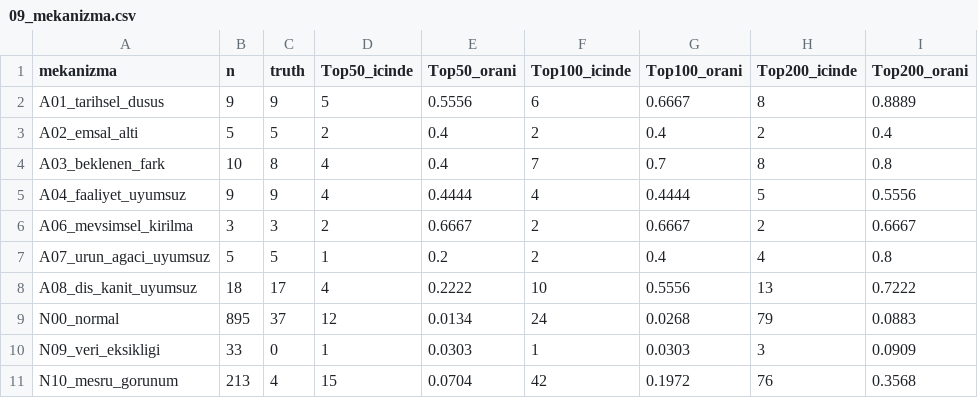
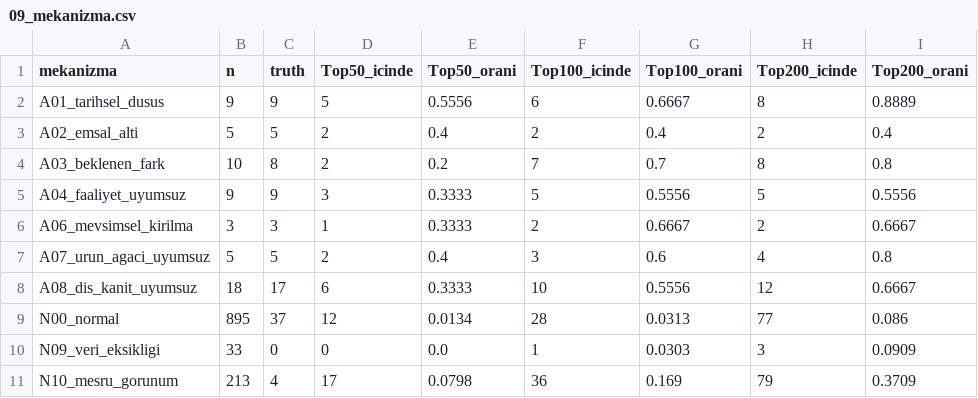
Before and after one commit to eminroot/sifiratik, a CSV file: ZeroWaste ML/ZeroWaste ML/reports/09_mekanizma.csv, drawn as a sheet.

```diff
--- a/ZeroWaste ML/ZeroWaste ML/reports/09_mekanizma.csv
+++ b/ZeroWaste ML/ZeroWaste ML/reports/09_mekanizma.csv
@@ -3,9 +3,9 @@ A01_tarihsel_dusus;9;9;5;0.5556;6;0.6667;8;0.8889
 A02_emsal_alti;5;5;2;0.4;2;0.4;2;0.4
-A03_beklenen_fark;10;8;4;0.4;7;0.7;8;0.8
-A04_faaliyet_uyumsuz;9;9;4;0.4444;4;0.4444;5;0.5556
-A06_mevsimsel_kirilma;3;3;2;0.6667;2;0.6667;2;0.6667
-A07_urun_agaci_uyumsuz;5;5;1;0.2;2;0.4;4;0.8
-A08_dis_kanit_uyumsuz;18;17;4;0.2222;10;0.5556;13;0.7222
-N00_normal;895;37;12;0.0134;24;0.0268;79;0.0883
-N09_veri_eksikligi;33;0;1;0.0303;1;0.0303;3;0.0909
-N10_mesru_gorunum;213;4;15;0.0704;42;0.1972;76;0.3568
+A03_beklenen_fark;10;8;2;0.2;7;0.7;8;0.8
+A04_faaliyet_uyumsuz;9;9;3;0.3333;5;0.5556;5;0.5556
+A06_mevsimsel_kirilma;3;3;1;0.3333;2;0.6667;2;0.6667
+A07_urun_agaci_uyumsuz;5;5;2;0.4;3;0.6;4;0.8
+A08_dis_kanit_uyumsuz;18;17;6;0.3333;10;0.5556;12;0.6667
+N00_normal;895;37;12;0.0134;28;0.0313;77;0.086
+N09_veri_eksikligi;33;0;0;0.0;1;0.0303;3;0.0909
+N10_mesru_gorunum;213;4;17;0.0798;36;0.169;79;0.3709
```
Also changed, not shown: ZeroWaste ML/ZeroWaste ML/reports/03_konformal_kapsama.csv, ZeroWaste ML/ZeroWaste ML/reports/04_siralama.csv, 16 other files.
